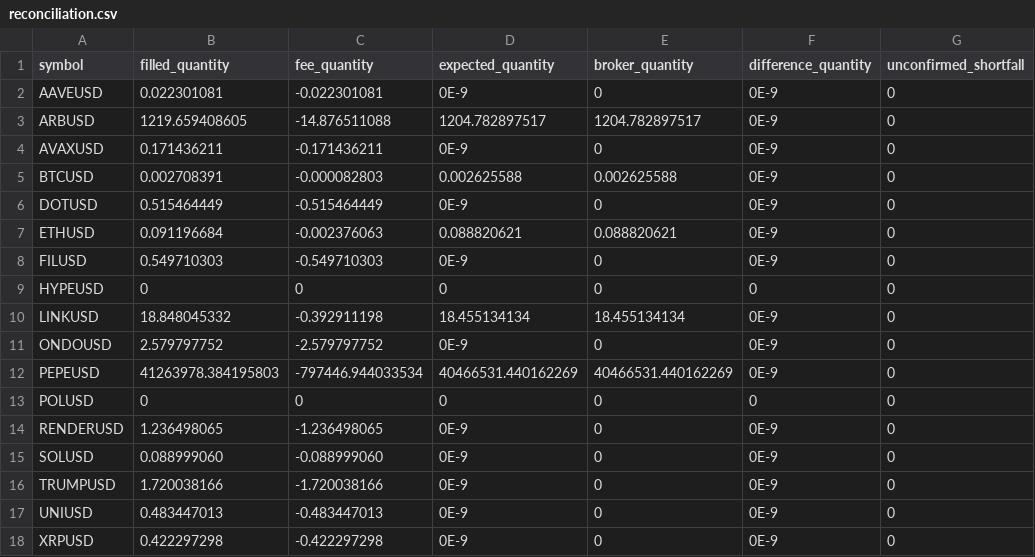
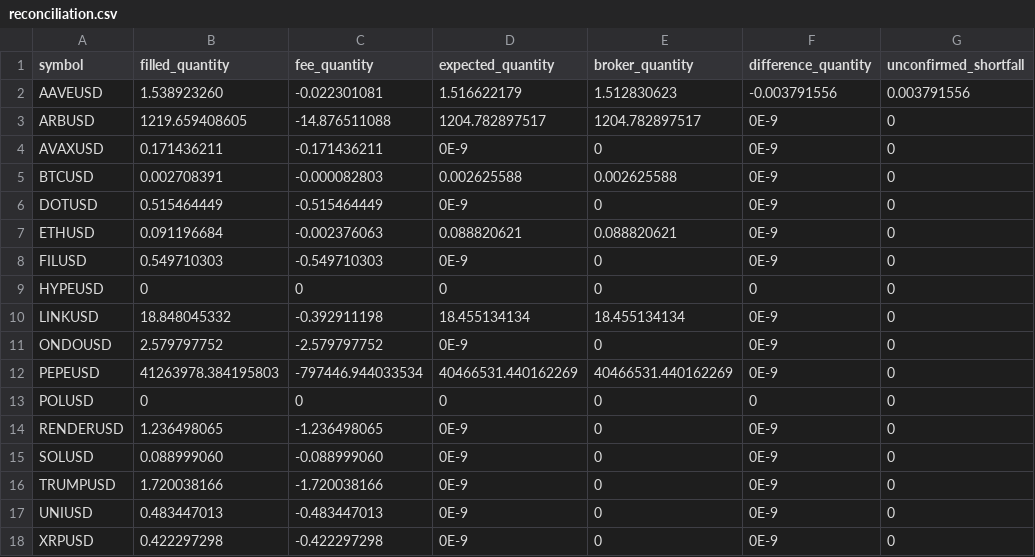
Before and after one commit to Rand0mUs3r-afk/CryptoStrategyLab, a CSV file: reconciliation.csv, drawn as a sheet.

```diff
--- a/reconciliation.csv
+++ b/reconciliation.csv
@@ -1,3 +1,3 @@
 symbol,filled_quantity,fee_quantity,expected_quantity,broker_quantity,difference_quantity,unconfirmed_shortfall
-AAVEUSD,0.022301081,-0.022301081,0E-9,0,0E-9,0
+AAVEUSD,1.538923260,-0.022301081,1.516622179,1.512830623,-0.003791556,0.003791556
 ARBUSD,1219.659408605,-14.876511088,1204.782897517,1204.782897517,0E-9,0
```
Also changed, not shown: open_positions.csv, orders.csv, 9 other files.
